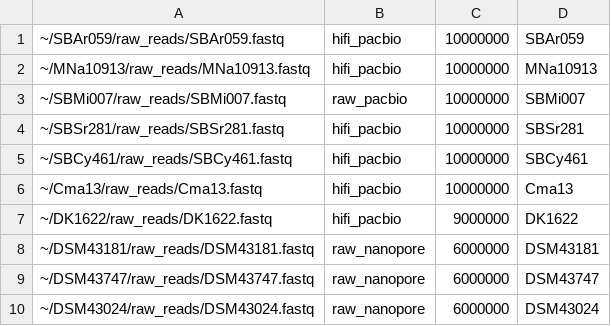
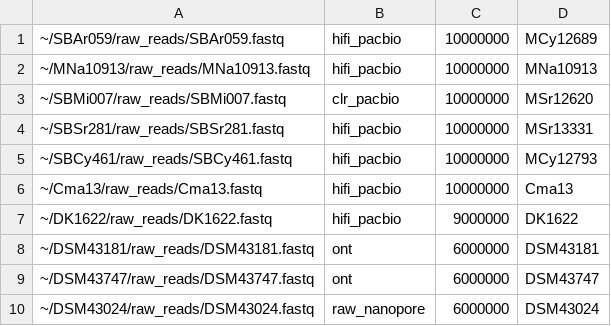
Before and after one commit to kalininalab/LoReMINE, a TSV file: input_batch_run.tsv, drawn as a sheet.

```diff
--- a/input_batch_run.tsv
+++ b/input_batch_run.tsv
@@ -1,10 +1,10 @@
-~/SBAr059/raw_reads/SBAr059.fastq	hifi_pacbio	10000000	SBAr059
+~/SBAr059/raw_reads/SBAr059.fastq	hifi_pacbio	10000000	MCy12689
 ~/MNa10913/raw_reads/MNa10913.fastq	hifi_pacbio	10000000	MNa10913
-~/SBMi007/raw_reads/SBMi007.fastq	raw_pacbio	10000000	SBMi007
-~/SBSr281/raw_reads/SBSr281.fastq	hifi_pacbio	10000000	SBSr281
-~/SBCy461/raw_reads/SBCy461.fastq	hifi_pacbio	10000000	SBCy461
+~/SBMi007/raw_reads/SBMi007.fastq	clr_pacbio	10000000	MSr12620
+~/SBSr281/raw_reads/SBSr281.fastq	hifi_pacbio	10000000	MSr13331
+~/SBCy461/raw_reads/SBCy461.fastq	hifi_pacbio	10000000	MCy12793
 ~/Cma13/raw_reads/Cma13.fastq	hifi_pacbio	10000000	Cma13
 ~/DK1622/raw_reads/DK1622.fastq	hifi_pacbio	9000000	DK1622
-~/DSM43181/raw_reads/DSM43181.fastq	raw_nanopore	6000000	DSM43181
-~/DSM43747/raw_reads/DSM43747.fastq	raw_nanopore	6000000	DSM43747
+~/DSM43181/raw_reads/DSM43181.fastq	ont	6000000	DSM43181
+~/DSM43747/raw_reads/DSM43747.fastq	ont	6000000	DSM43747
 ~/DSM43024/raw_reads/DSM43024.fastq	raw_nanopore	6000000	DSM43024
```
Also changed, not shown: 3 other files.
